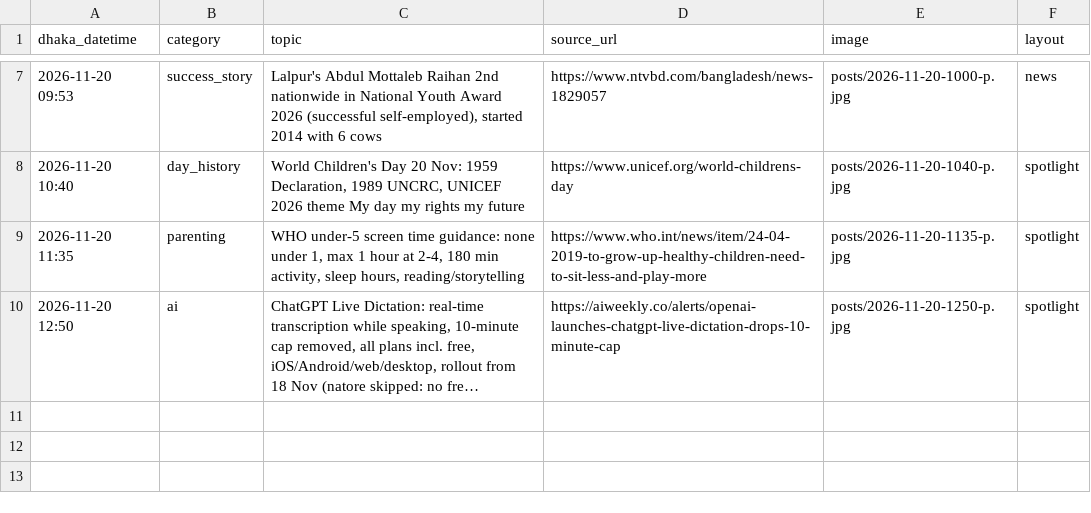
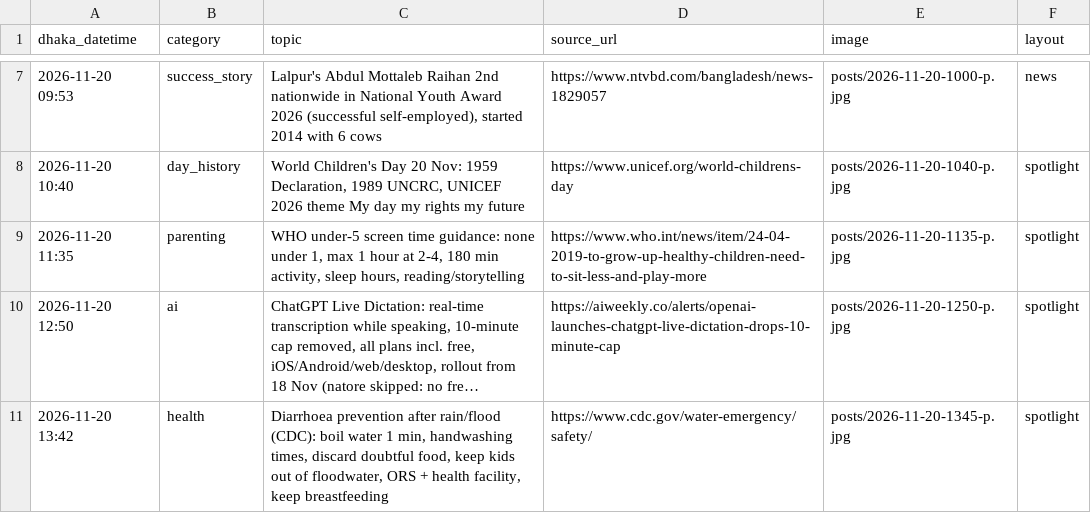
Before and after one commit to Rajibnt/codexnatore, a CSV file: ready/log.csv, drawn as a sheet; only a part is shown, gaps mark what is left out; long unchanged cells end in …; the diff names each change by its address in the sheet, - before the commit and + after, or states it on an @@ line.

```diff
--- a/ready/log.csv
+++ b/ready/log.csv
+row 11: 2026-11-20 13:42 | health | Diarrhoea prevention after rain/flood (CDC): boil water 1 min, handwashing times, discard doubtful food, keep kids out of floodwater, ORS + health facility, keep breastfeeding | https://www.cdc.gov/water-emergency/safety/ | posts/2026-11-20-1345-p.jpg | spotlight
```
Also changed, not shown: 3 other files.
